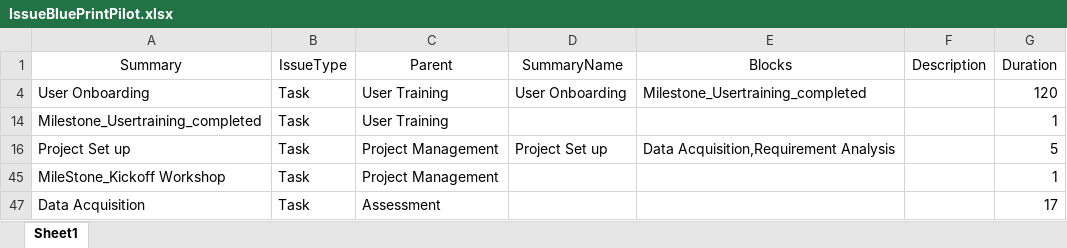
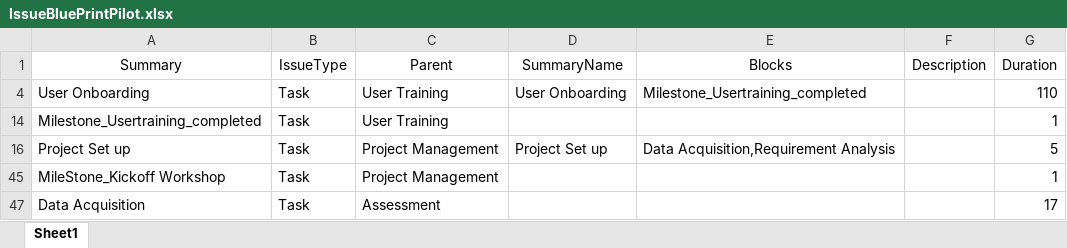
Before and after one commit to stephanHypatos/JIRAAUTOMATER, an Excel workbook: templates/IssueBluePrintPilot.xlsx, sheet Sheet1, drawn as a sheet; only a part is shown; values as stored, in another font and other column widths than the file's, no borders; conditional formats not drawn; the diff covers the shown part only; the diff names each change by its address in the sheet, - before the commit and + after, or states it on an @@ line.

Commit message:
update pilot template file

```diff
--- a/templates/IssueBluePrintPilot.xlsx (sheet Sheet1)
+++ b/templates/IssueBluePrintPilot.xlsx (sheet Sheet1)
-G4 (Duration): 120
+G4 (Duration): 110
```
Also changed, not shown: 7 edited cells elsewhere in this sheet, 1 other file.
